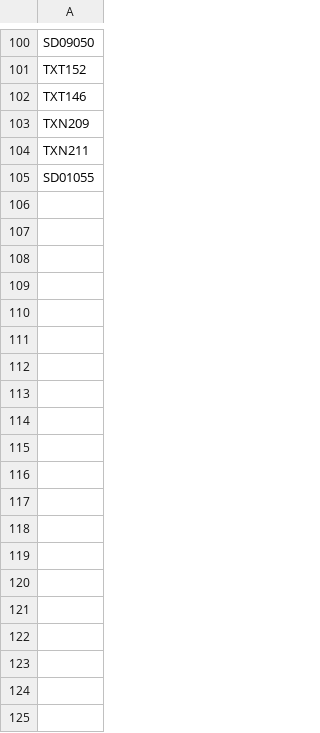
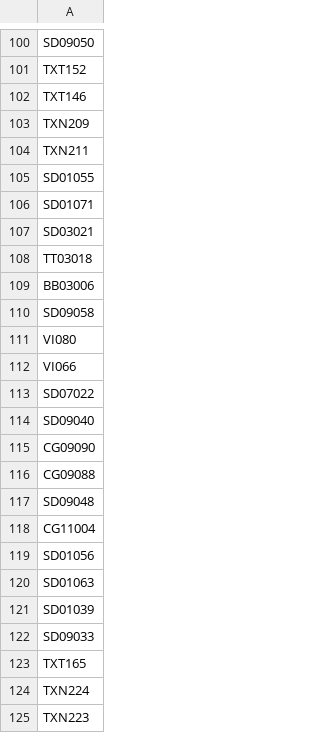
Before and after one commit to toanngojuno/automation, a CSV file: src/lazada/product_list.csv, drawn as a sheet; only a part is shown, gaps mark what is left out; the diff covers the shown part only; the diff names each change by its address in the sheet, - before the commit and + after, or states it on an @@ line.

```diff
--- a/src/lazada/product_list.csv
+++ b/src/lazada/product_list.csv
+row 106: SD01071
+row 107: SD03021
+row 108: TT03018
+row 109: BB03006
+row 110: SD09058
+row 111: VI080
+row 112: VI066
+row 113: SD07022
+row 114: SD09040
+row 115: CG09090
+row 116: CG09088
+row 117: SD09048
+row 118: CG11004
+row 119: SD01056
+row 120: SD01063
+row 121: SD01039
+row 122: SD09033
+row 123: TXT165
+row 124: TXN224
+row 125: TXN223
```
Also changed, not shown: 28 added rows elsewhere in this file, 14 other files.
